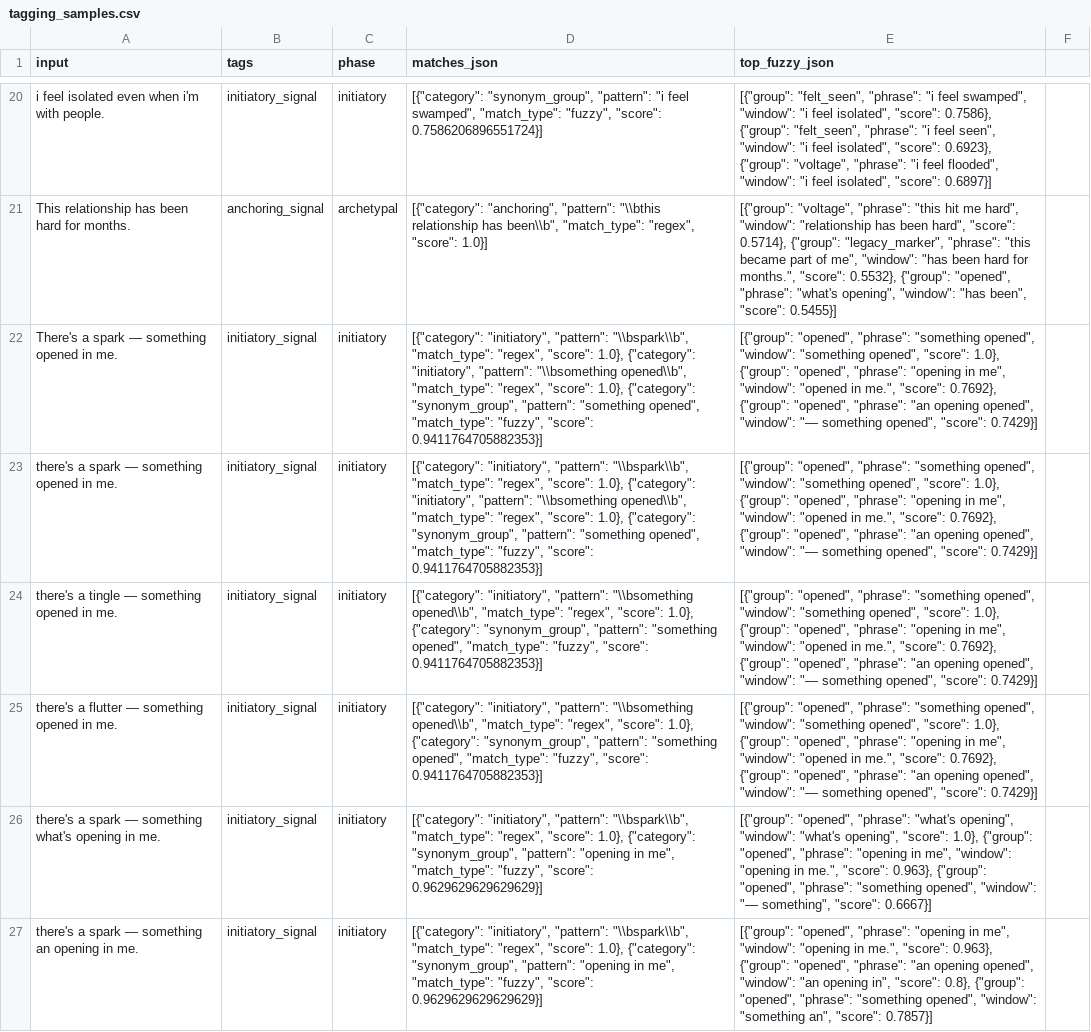
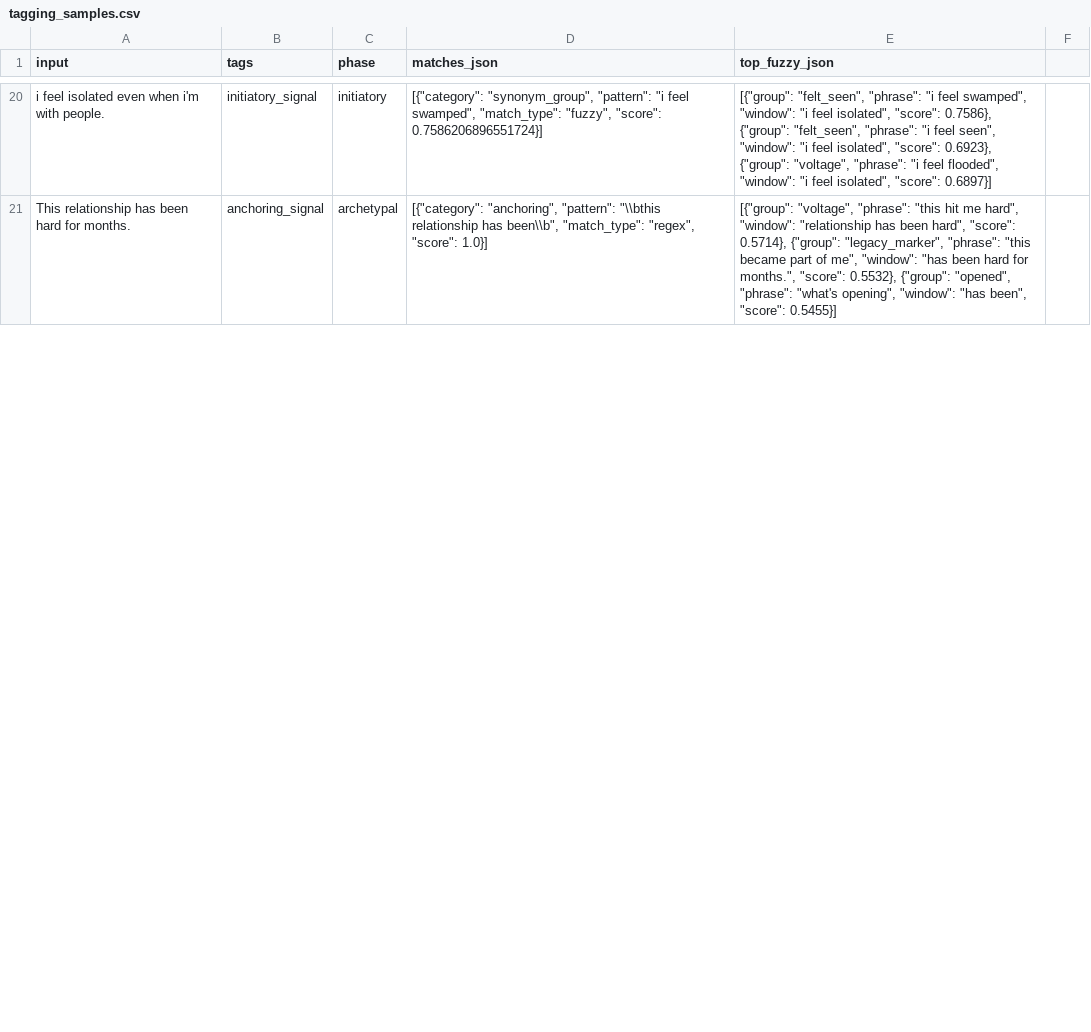
Before and after one commit to taurinrobinson-wq/saoriverse-console, a CSV file: data/tagging_samples.csv, drawn as a sheet; only a part is shown, gaps mark what is left out; removed rows and columns are numbered as before the commit, all else as after; the diff covers the shown part only; the diff names each change by its address in the sheet, - before the commit and + after, or states it on an @@ line.

```diff
--- a/data/tagging_samples.csv
+++ b/data/tagging_samples.csv
-row 22: There's a spark — something opened in me. | initiatory_signal | initiatory | [{"category": "initiatory", "pattern": "\\bspark\\b", "match_type": "regex", "score": 1.0}, {"category": "initiatory", "pattern": "\\bsomething opened\\b", "match_type": "regex", "score": 1.0}, {"category": "synonym_group", "pattern": "something opened", "match_type": "fuzzy", "score": 0.9411764705882353}] | [{"group": "opened", "phrase": "something opened", "window": "something opened", "score": 1.0}, {"group": "opened", "phrase": "opening in me", "window": "opened in me.", "score": 0.7692}, {"group": "opened", "phrase": "an opening opened", "window": "— something opened", "score": 0.7429}]
-row 23: there's a spark — something opened in me. | initiatory_signal | initiatory | [{"category": "initiatory", "pattern": "\\bspark\\b", "match_type": "regex", "score": 1.0}, {"category": "initiatory", "pattern": "\\bsomething opened\\b", "match_type": "regex", "score": 1.0}, {"category": "synonym_group", "pattern": "something opened", "match_type": "fuzzy", "score": 0.9411764705882353}] | [{"group": "opened", "phrase": "something opened", "window": "something opened", "score": 1.0}, {"group": "opened", "phrase": "opening in me", "window": "opened in me.", "score": 0.7692}, {"group": "opened", "phrase": "an opening opened", "window": "— something opened", "score": 0.7429}]
-row 24: there's a tingle — something opened in me. | initiatory_signal | initiatory | [{"category": "initiatory", "pattern": "\\bsomething opened\\b", "match_type": "regex", "score": 1.0}, {"category": "synonym_group", "pattern": "something opened", "match_type": "fuzzy", "score": 0.9411764705882353}] | [{"group": "opened", "phrase": "something opened", "window": "something opened", "score": 1.0}, {"group": "opened", "phrase": "opening in me", "window": "opened in me.", "score": 0.7692}, {"group": "opened", "phrase": "an opening opened", "window": "— something opened", "score": 0.7429}]
-row 25: there's a flutter — something opened in me. | initiatory_signal | initiatory | [{"category": "initiatory", "pattern": "\\bsomething opened\\b", "match_type": "regex", "score": 1.0}, {"category": "synonym_group", "pattern": "something opened", "match_type": "fuzzy", "score": 0.9411764705882353}] | [{"group": "opened", "phrase": "something opened", "window": "something opened", "score": 1.0}, {"group": "opened", "phrase": "opening in me", "window": "opened in me.", "score": 0.7692}, {"group": "opened", "phrase": "an opening opened", "window": "— something opened", "score": 0.7429}]
-row 26: there's a spark — something what's opening in me. | initiatory_signal | initiatory | [{"category": "initiatory", "pattern": "\\bspark\\b", "match_type": "regex", "score": 1.0}, {"category": "synonym_group", "pattern": "opening in me", "match_type": "fuzzy", "score": 0.9629629629629629}] | [{"group": "opened", "phrase": "what's opening", "window": "what's opening", "score": 1.0}, {"group": "opened", "phrase": "opening in me", "window": "opening in me.", "score": 0.963}, {"group": "opened", "phrase": "something opened", "window": "— something", "score": 0.6667}]
-row 27: there's a spark — something an opening in me. | initiatory_signal | initiatory | [{"category": "initiatory", "pattern": "\\bspark\\b", "match_type": "regex", "score": 1.0}, {"category": "synonym_group", "pattern": "opening in me", "match_type": "fuzzy", "score": 0.9629629629629629}] | [{"group": "opened", "phrase": "opening in me", "window": "opening in me.", "score": 0.963}, {"group": "opened", "phrase": "an opening opened", "window": "an opening in", "score": 0.8}, {"group": "opened", "phrase": "something opened", "window": "something an", "score": 0.7857}]
```
Also changed, not shown: 6 added rows and 1 edited cell elsewhere in this file, emotional_os/glyphs/glyph_lexicon_rows.csv, scripts/output/curated_glyphs_export.csv, 53 other files.
